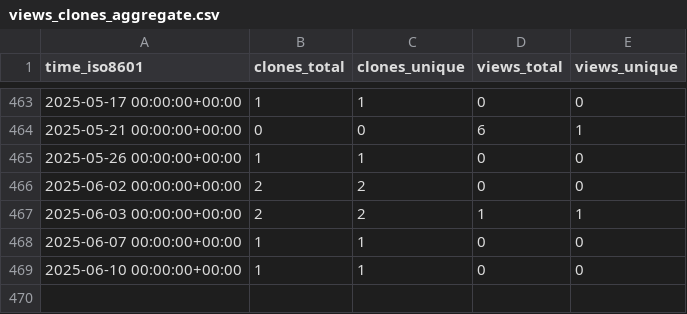
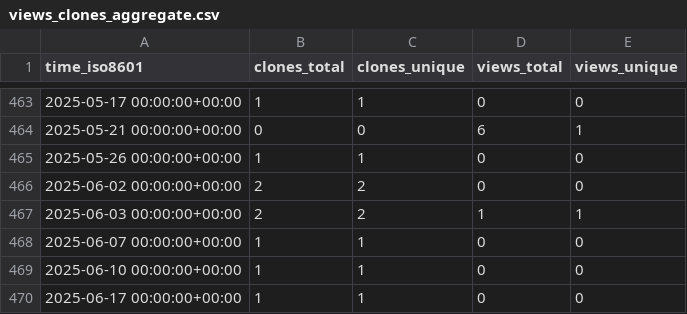
Before and after one commit to weanalyze/workcell-stats, a CSV file: weanalyze/workcell/ghrs-data/views_clones_aggregate.csv, drawn as a sheet; only a part is shown, gaps mark what is left out.

```diff
--- a/weanalyze/workcell/ghrs-data/views_clones_aggregate.csv
+++ b/weanalyze/workcell/ghrs-data/views_clones_aggregate.csv
@@ -469 +469,2 @@ time_iso8601,clones_total,clones_unique,views_total,views_unique
 2025-06-10 00:00:00+00:00,1,1,0,0
+2025-06-17 00:00:00+00:00,1,1,0,0
```
Also changed, not shown: 1 other file.
